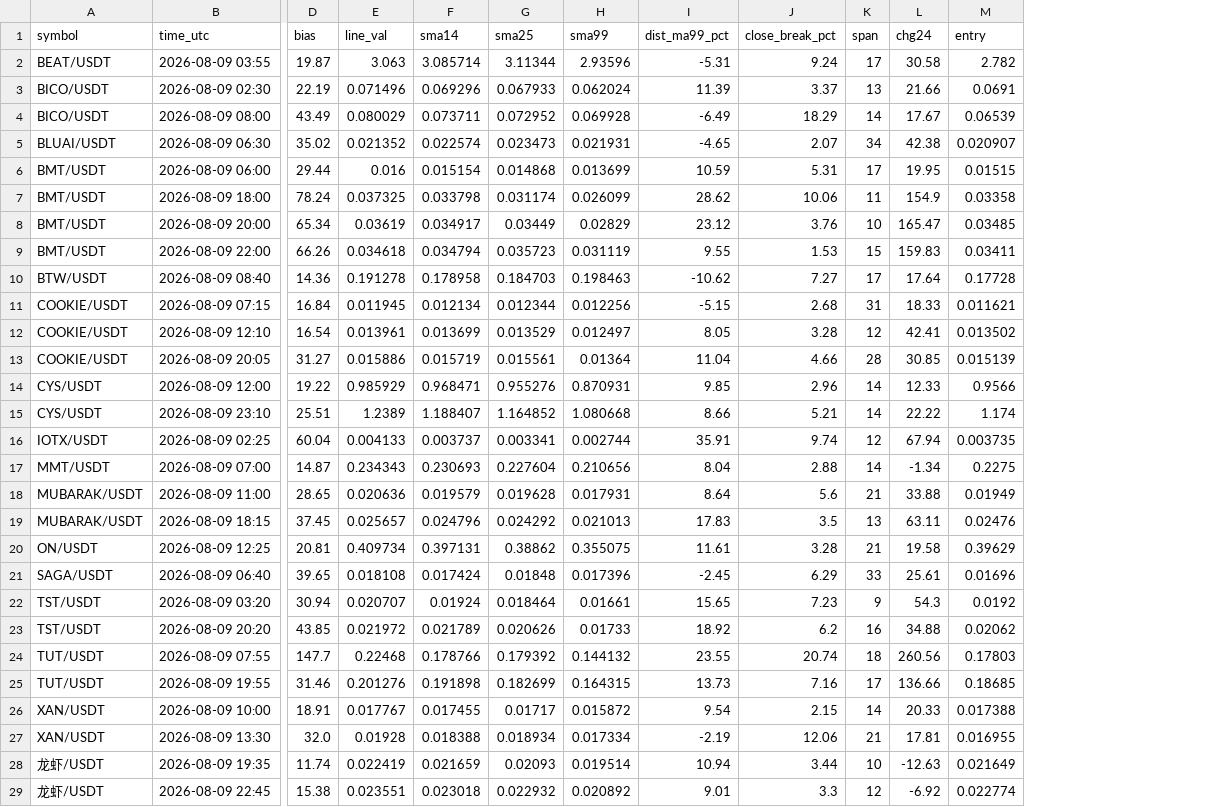
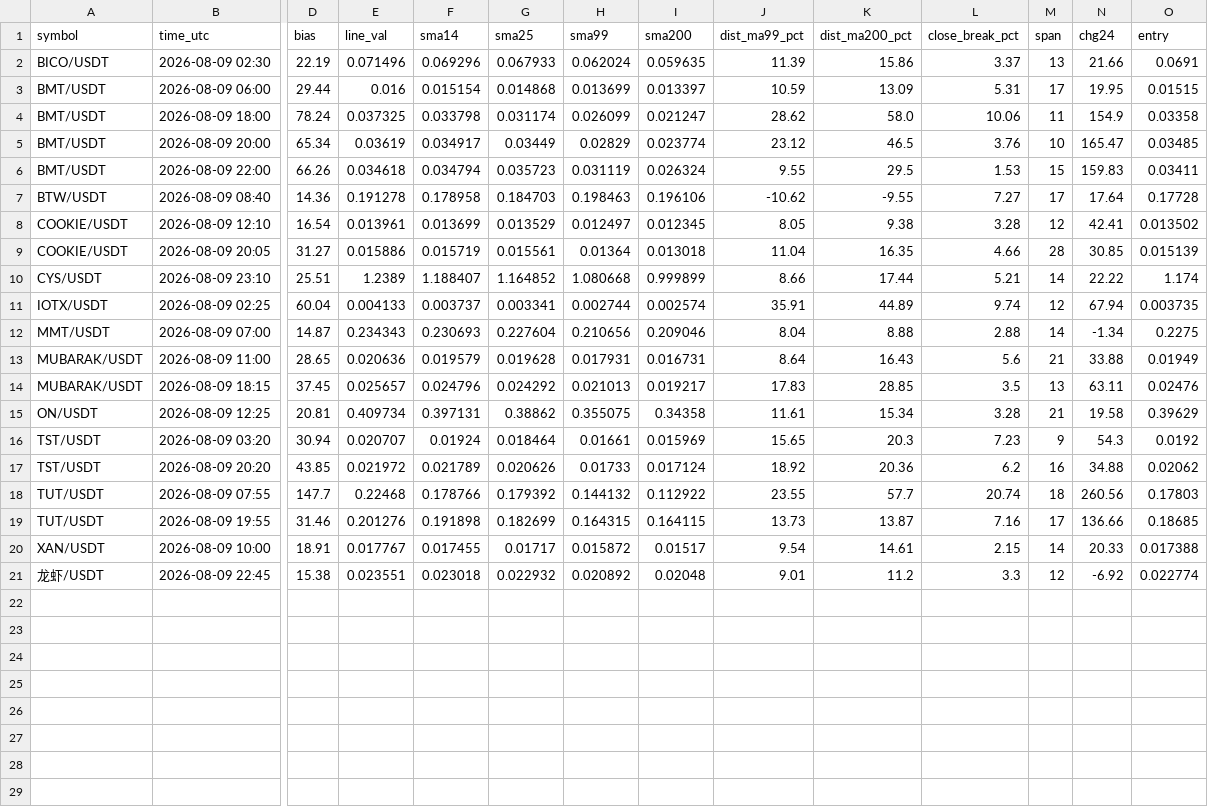
Before and after one commit to yubogoodman-droid/NQ, a CSV file: output/shadow_neckline_balanced_1d.csv, drawn as a sheet; only a part is shown, gaps mark what is left out; removed rows and columns are numbered as before the commit, all else as after; rows hold the shown columns only; the diff names each change by its address in the sheet, - before the commit and + after, or states it on an @@ line.

```diff
--- a/output/shadow_neckline_balanced_1d.csv
+++ b/output/shadow_neckline_balanced_1d.csv
+column I (sma200), rows 2-21: 0.059635 | 0.013397 | 0.021247 | 0.023774 | 0.026324 | 0.196106 | 0.012345 | 0.013018 | 0.999899 | 0.002574 | 0.209046 | 0.016731 | 0.019217 | 0.34358 | 0.015969 | 0.017124 | 0.112922 | 0.164115 | 0.01517 | 0.02048
+column K (dist_ma200_pct), rows 2-21: 15.86 | 13.09 | 58.0 | 46.5 | 29.5 | -9.55 | 9.38 | 16.35 | 17.44 | 44.89 | 8.88 | 16.43 | 28.85 | 15.34 | 20.3 | 20.36 | 57.7 | 13.87 | 14.61 | 11.2
-row 2: BEAT/USDT | 2026-08-09 03:55 | 19.87 | 3.063 | 3.085714 | 3.11344 | 2.93596 | -5.31 | 9.24 | 17 | 30.58 | 2.782
-row 4: BICO/USDT | 2026-08-09 08:00 | 43.49 | 0.080029 | 0.073711 | 0.072952 | 0.069928 | -6.49 | 18.29 | 14 | 17.67 | 0.06539
-row 5: BLUAI/USDT | 2026-08-09 06:30 | 35.02 | 0.021352 | 0.022574 | 0.023473 | 0.021931 | -4.65 | 2.07 | 34 | 42.38 | 0.020907
-row 11: COOKIE/USDT | 2026-08-09 07:15 | 16.84 | 0.011945 | 0.012134 | 0.012344 | 0.012256 | -5.15 | 2.68 | 31 | 18.33 | 0.011621
-row 14: CYS/USDT | 2026-08-09 12:00 | 19.22 | 0.985929 | 0.968471 | 0.955276 | 0.870931 | 9.85 | 2.96 | 14 | 12.33 | 0.9566
-row 21: SAGA/USDT | 2026-08-09 06:40 | 39.65 | 0.018108 | 0.017424 | 0.01848 | 0.017396 | -2.45 | 6.29 | 33 | 25.61 | 0.01696
-row 27: XAN/USDT | 2026-08-09 13:30 | 32.0 | 0.01928 | 0.018388 | 0.018934 | 0.017334 | -2.19 | 12.06 | 21 | 17.81 | 0.016955
-row 28: 龙虾/USDT | 2026-08-09 19:35 | 11.74 | 0.022419 | 0.021659 | 0.02093 | 0.019514 | 10.94 | 3.44 | 10 | -12.63 | 0.021649
```
Also changed, not shown: output/shadow_neckline_strict_1d.csv, 55 other files.
